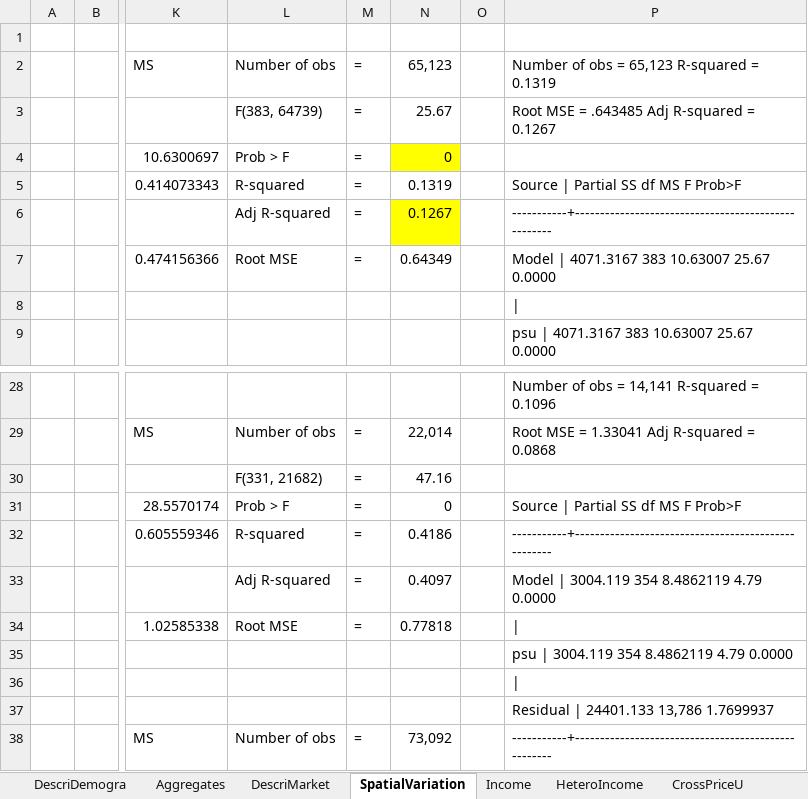
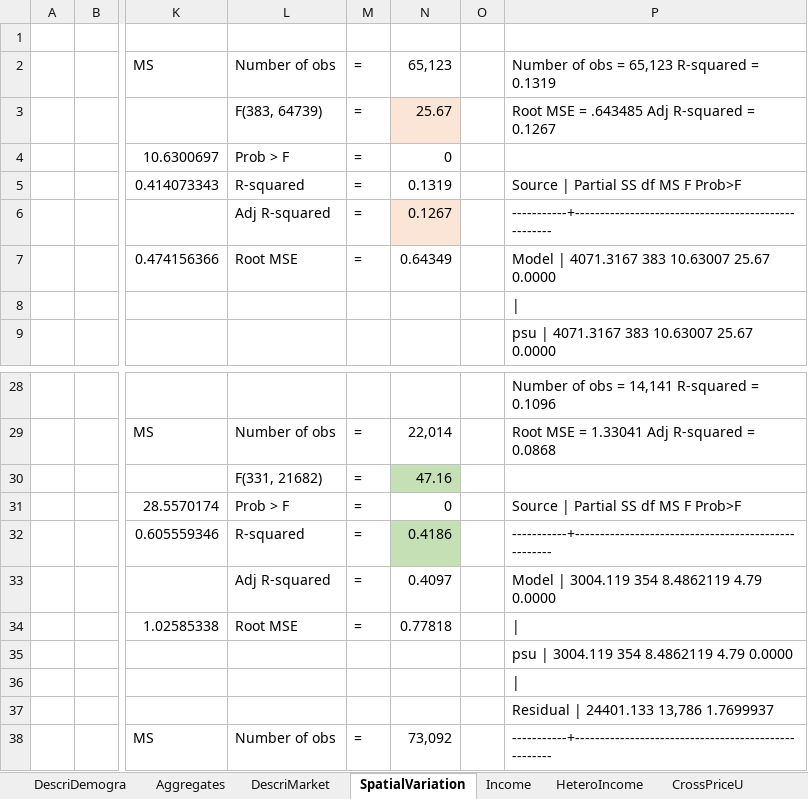
Before and after one commit to wrgarciag/AlcoholResetColProesa, an Excel workbook: Resu/EstimacionesV3_V4.xlsx, sheet SpatialVariation, drawn as a sheet; only a part is shown, gaps mark what is left out; values as stored, in another font and other column widths than the file's, no borders; the diff names each change by its address in the sheet, - before the commit and + after, or states it on an @@ line.

```diff
--- a/Resu/EstimacionesV3_V4.xlsx (sheet SpatialVariation)
+++ b/Resu/EstimacionesV3_V4.xlsx (sheet SpatialVariation)
-N3 fill: none
+N3 fill: #FBE5D6
-N4 fill: #FFFF00
+N4 fill: none
-N6 fill: #FFFF00
+N6 fill: #FBE5D6
-N30 fill: none
+N30 fill: #C5E0B4
-N32 fill: none
+N32 fill: #C5E0B4
```
Also changed, not shown: sheet CrossPriceUM5, sheet CrossPriceUM4, sheet CrossPriceUM2, sheet CrossPriceUM3, sheet CrossPriceU, sheet HeteroIncome, 4 more sheets, other sheet tabs, hidden cells, charts or pictures, 9 other files.
